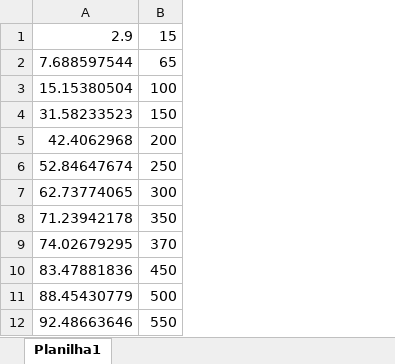
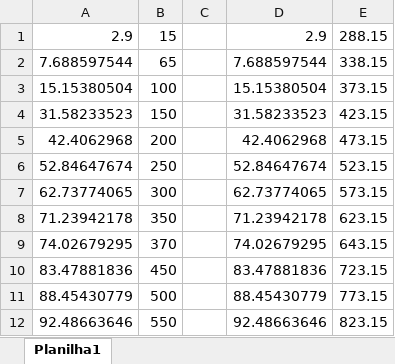
Before and after one commit to pravindalve/Characterization, an Excel workbook: Characterization/SampleTBP.xlsx, sheet Planilha1, drawn as a sheet; values as stored, in another font and other column widths than the file's, no borders; the diff names each change by its address in the sheet, - before the commit and + after, or states it on an @@ line.

```diff
--- a/Characterization/SampleTBP.xlsx (sheet Planilha1)
+++ b/Characterization/SampleTBP.xlsx (sheet Planilha1)
+column C, empty
+column D, rows 1-12: 2.9 | 7.688597544 | 15.15380504 | 31.58233523 | 42.4062968 | 52.84647674 | 62.73774065 | 71.23942178 | 74.02679295 | 83.47881836 | 88.45430779 | 92.48663646
+column E, rows 1-12: 288.15 | 338.15 | 373.15 | 423.15 | 473.15 | 523.15 | 573.15 | 623.15 | 643.15 | 723.15 | 773.15 | 823.15
```
Also changed, not shown: 5 other files.
